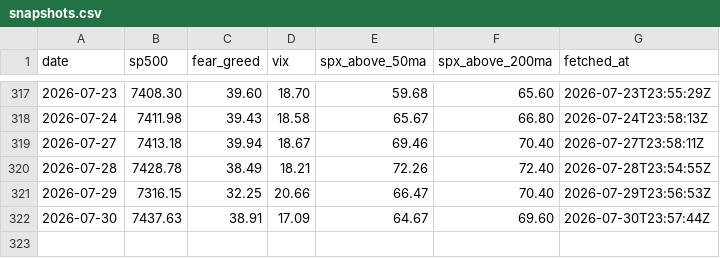
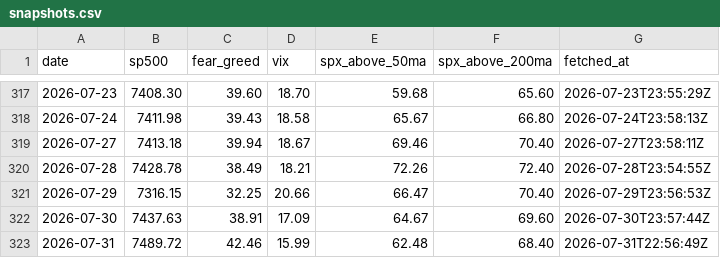
Before and after one commit to vb233/market-sentiment, a CSV file: data/snapshots.csv, drawn as a sheet; only a part is shown, gaps mark what is left out; the diff names each change by its address in the sheet, - before the commit and + after, or states it on an @@ line.

```diff
--- a/data/snapshots.csv
+++ b/data/snapshots.csv
+row 323: 2026-07-31 | 7489.72 | 42.46 | 15.99 | 62.48 | 68.40 | 2026-07-31T22:56:49Z
```
